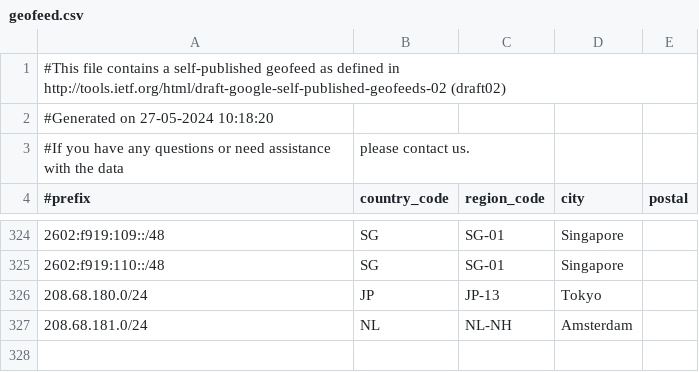
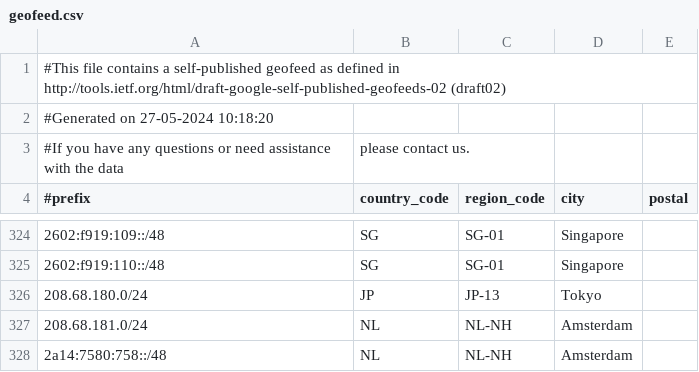
Before and after one commit to MoeDove-LLC/WEB, a CSV file: geofeed.csv, drawn as a sheet; only a part is shown, gaps mark what is left out.

Commit message:
Update geofeed.csv

```diff
--- a/geofeed.csv
+++ b/geofeed.csv
@@ -327 +327,2 @@
 208.68.181.0/24,NL,NL-NH,Amsterdam,
+2a14:7580:758::/48,NL,NL-NH,Amsterdam,
```
